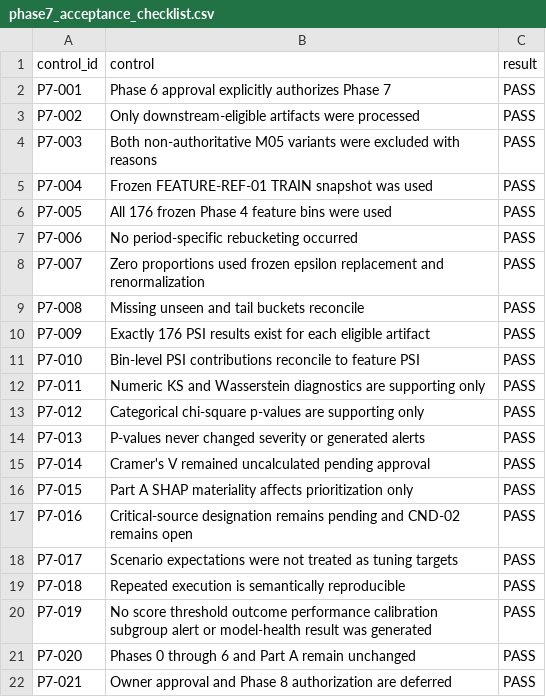
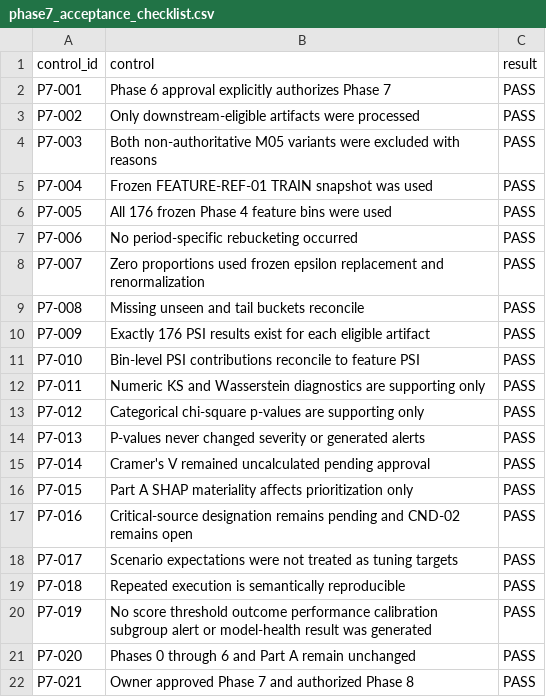
Before and after one commit to Sidhharthhegde/credit-risk-model-monitoring-platform, a CSV file: reports/monitoring/FEATURE-DRIFT-MONITORING-01/phase7_acceptance_checklist.csv, drawn as a sheet.

Commit message:
Approve and freeze Phase 7 feature drift monitoring

```diff
--- a/reports/monitoring/FEATURE-DRIFT-MONITORING-01/phase7_acceptance_checklist.csv
+++ b/reports/monitoring/FEATURE-DRIFT-MONITORING-01/phase7_acceptance_checklist.csv
@@ -21,2 +21,2 @@ P7-019,No score threshold outcome performance calibration subgroup alert or mode
 P7-020,Phases 0 through 6 and Part A remain unchanged,PASS
-P7-021,Owner approval and Phase 8 authorization are deferred,PASS
+P7-021,Owner approved Phase 7 and authorized Phase 8,PASS
```
Also changed, not shown: 15 other files.
